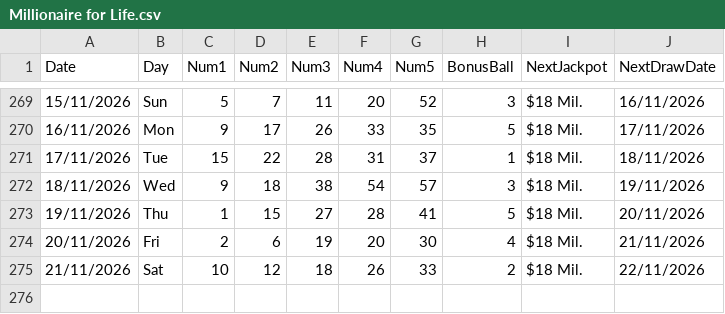
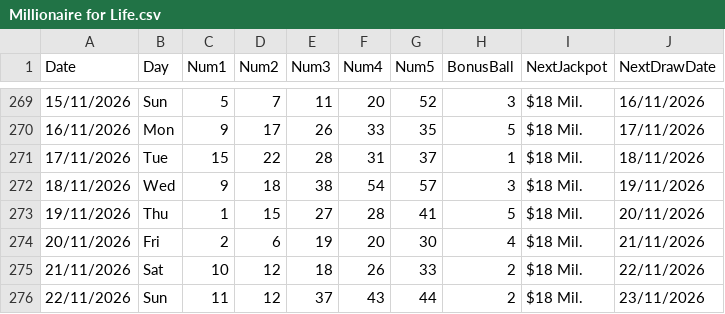
Before and after one commit to AndreiDus/lotoapp-data, a CSV file: data/USA/Millionaire for Life.csv, drawn as a sheet; only a part is shown, gaps mark what is left out; the diff names each change by its address in the sheet, - before the commit and + after, or states it on an @@ line.

Commit message:
Automated Sync: Updated latest draw data for Millionaire For Life

```diff
--- a/data/USA/Millionaire for Life.csv
+++ b/data/USA/Millionaire for Life.csv
+row 276: 22/11/2026 | Sun | 11 | 12 | 37 | 43 | 44 | 2 | $18 Mil. | 23/11/2026
```
